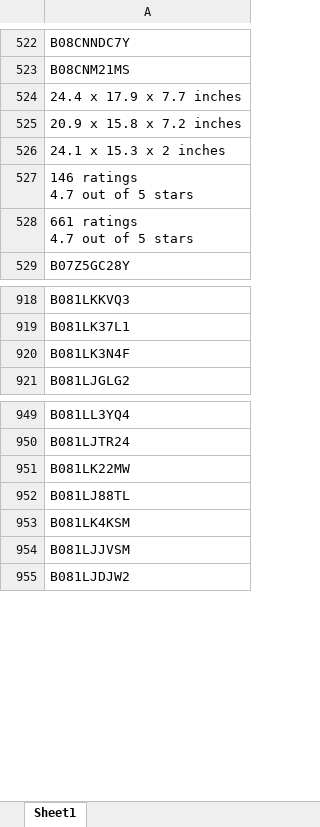
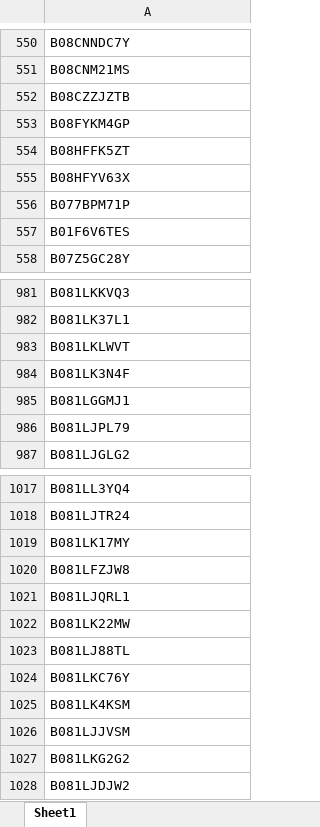
Before and after one commit to RoyelBee/Scrapy, an Excel workbook: amazon_seller_rank/asin2.xlsx, sheet Sheet1, drawn as a sheet; only a part is shown, gaps mark what is left out; values as stored, in another font and other column widths than the file's, no borders; conditional formats not drawn; addresses are those after the commit; ↵ is a line break in a cell; the diff covers the shown part only; the diff names each change by its address in the sheet, - before the commit and + after, or states it on an @@ line.

```diff
--- a/amazon_seller_rank/asin2.xlsx (sheet Sheet1)
+++ b/amazon_seller_rank/asin2.xlsx (sheet Sheet1)
-A552: 24.4 x 17.9 x 7.7 inches
+A552: B08CZZJZTB
-A553: 20.9 x 15.8 x 7.2 inches
+A553: B08FYKM4GP
-A554: 24.1 x 15.3 x 2 inches
+A554: B08HFFK5ZT
-A555: 146 ratings ↵ 4.7 out of 5 stars
+A555: B08HFYV63X
-A556: 661 ratings ↵ 4.7 out of 5 stars
+A556: B077BPM71P
+row 557: B01F6V6TES
+row 983: B081LKLWVT
+row 985: B081LGGMJ1
-row 882: B081LJPL79
+row 986: B081LJPL79
-row 883: B081LK17MY
+row 1019: B081LK17MY
+row 1020: B081LFZJW8
-row 881: B081LJQRL1
+row 1021: B081LJQRL1
+row 1024: B081LKC76Y
+row 1027: B081LKG2G2
```
Also changed, not shown: 73 added rows, 1 removed row, 3 moved rows, 16 edited cells and cell formats elsewhere in this sheet, 24 other files.
